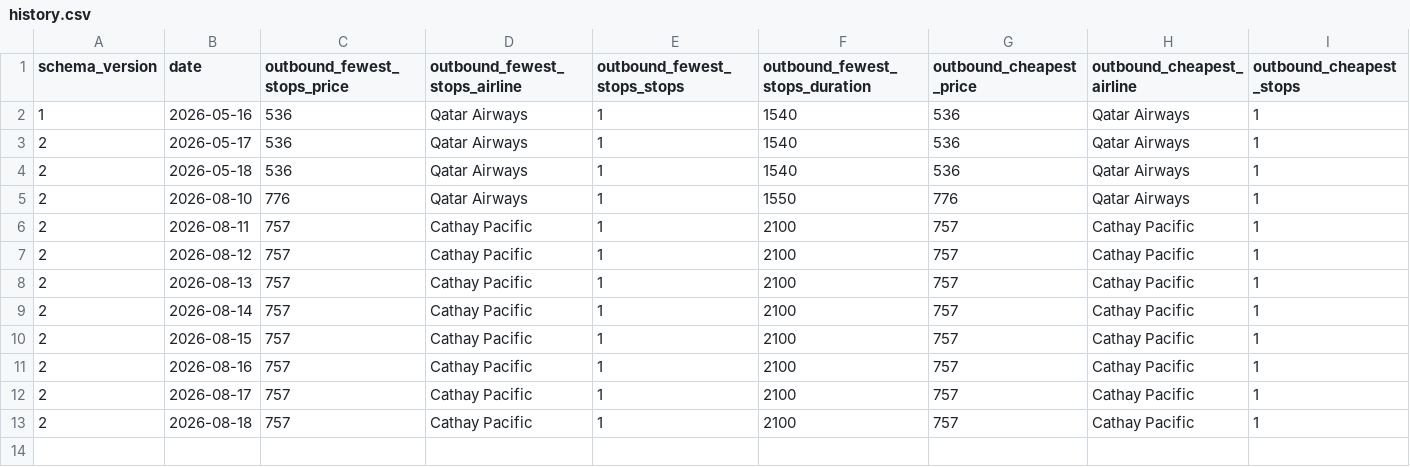
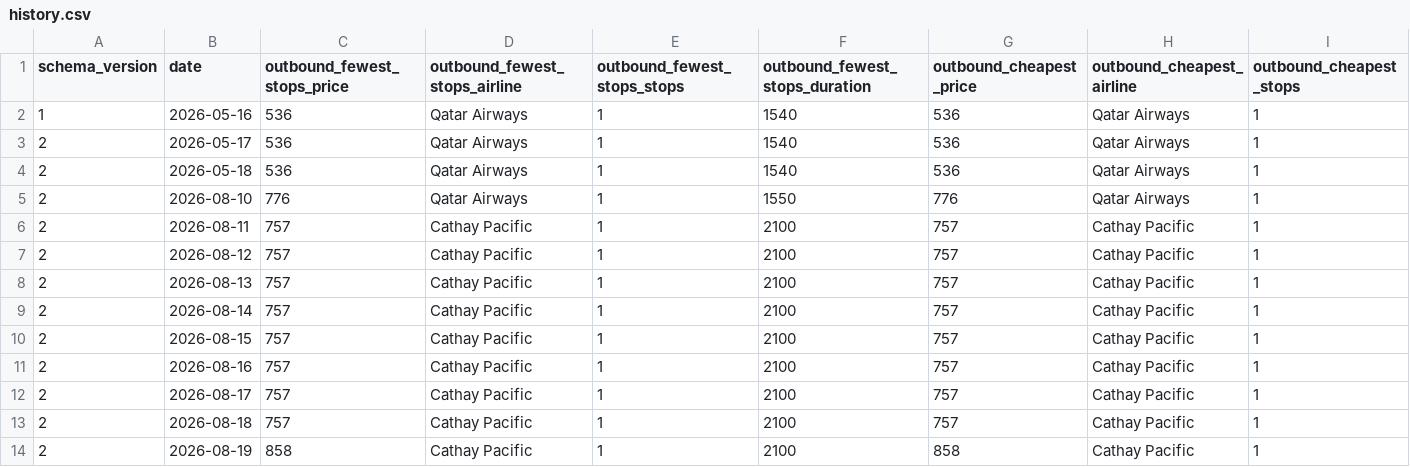
Before and after one commit to GKV22/TradingAgents, a CSV file: flight_tracker/history.csv, drawn as a sheet; only a part is shown; rows hold the shown columns only; the diff names each change by its address in the sheet, - before the commit and + after, or states it on an @@ line.

```diff
--- a/flight_tracker/history.csv
+++ b/flight_tracker/history.csv
+row 14: 2 | 2026-08-19 | 858 | Cathay Pacific | 1 | 2100 | 858 | Cathay Pacific | 1
```
